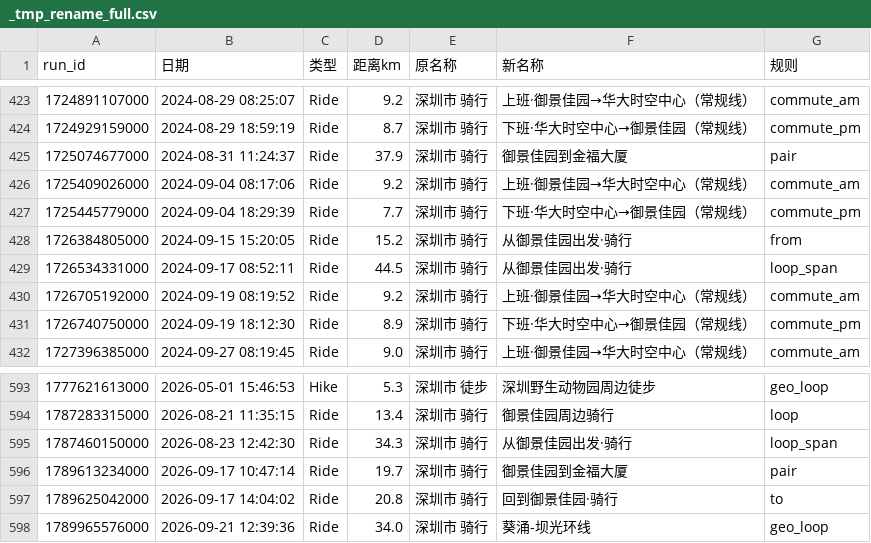
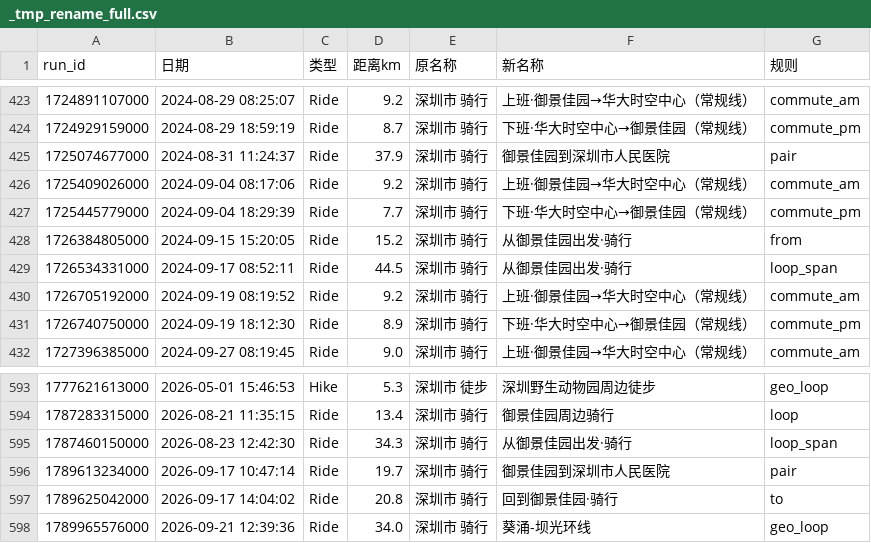
Before and after one commit to arthurfsy2/workouts_page_fsy, a CSV file: _tmp_rename_full.csv, drawn as a sheet; only a part is shown, gaps mark what is left out.

```diff
--- a/_tmp_rename_full.csv
+++ b/_tmp_rename_full.csv
@@ -424,3 +424,3 @@
 1724929159000,2024-08-29 18:59:19,Ride,8.7,深圳市 骑行,下班·华大时空中心→御景佳园（常规线）,commute_pm
-1725074677000,2024-08-31 11:24:37,Ride,37.9,深圳市 骑行,御景佳园到金福大厦,pair
+1725074677000,2024-08-31 11:24:37,Ride,37.9,深圳市 骑行,御景佳园到深圳市人民医院,pair
 1725409026000,2024-09-04 08:17:06,Ride,9.2,深圳市 骑行,上班·御景佳园→华大时空中心（常规线）,commute_am
@@ -595,3 +595,3 @@
 1787460150000,2026-08-23 12:42:30,Ride,34.3,深圳市 骑行,从御景佳园出发·骑行,loop_span
-1789613234000,2026-09-17 10:47:14,Ride,19.7,深圳市 骑行,御景佳园到金福大厦,pair
+1789613234000,2026-09-17 10:47:14,Ride,19.7,深圳市 骑行,御景佳园到深圳市人民医院,pair
 1789625042000,2026-09-17 14:04:02,Ride,20.8,深圳市 骑行,回到御景佳园·骑行,to
```
Also changed, not shown: 4 other files.
